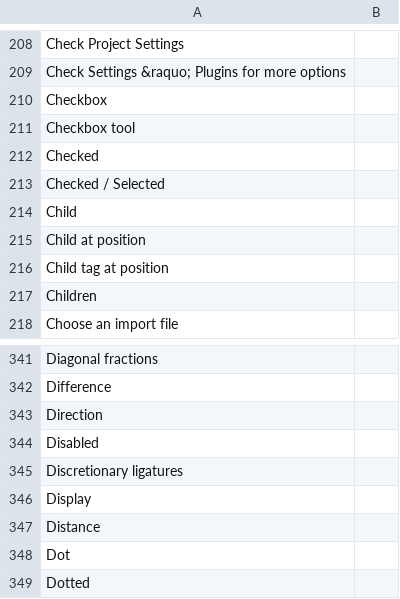
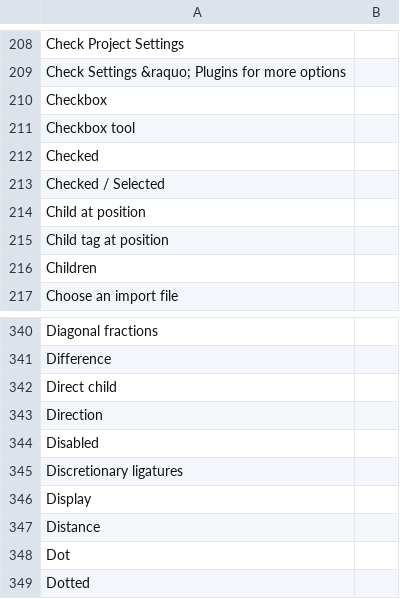
Before and after one commit to desech/desech-studio, a CSV file: build/i18n/ro.csv, drawn as a sheet; only a part is shown, gaps mark what is left out; removed rows and columns are numbered as before the commit, all else as after; the diff names each change by its address in the sheet, - before the commit and + after, or states it on an @@ line.

```diff
--- a/build/i18n/ro.csv
+++ b/build/i18n/ro.csv
-row 214: Child
+row 342: Direct child
```
Also changed, not shown: build/i18n/template.csv, 3 other files.
